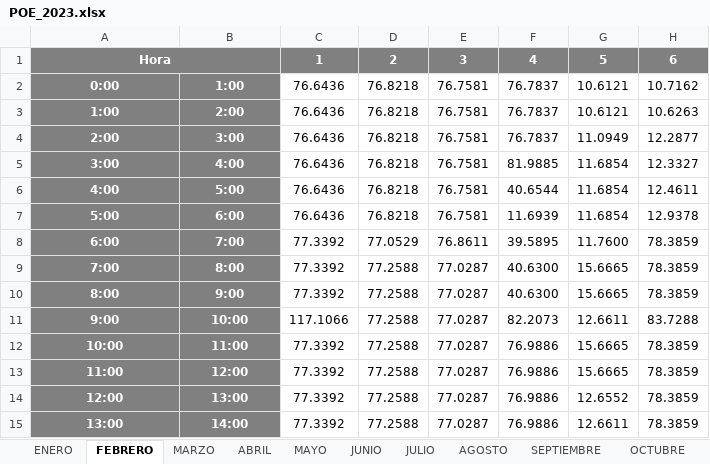
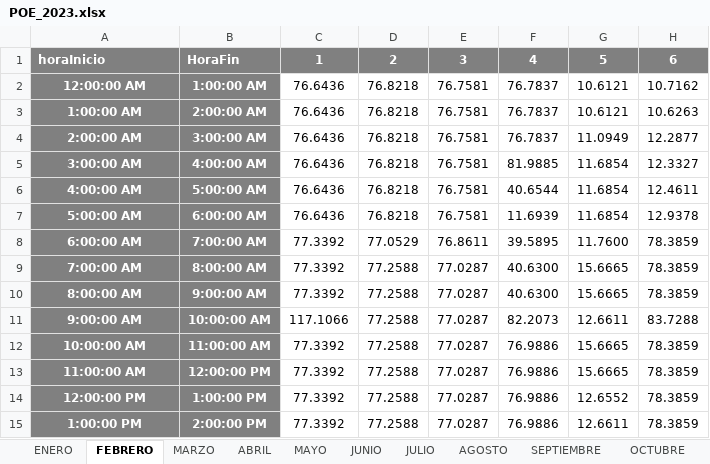
Before and after one commit to ochamodev/lab1_19001395_V_SL, an Excel workbook: POE_2023.xlsx, sheet FEBRERO, drawn as a sheet; only a part is shown; values as stored, in another font and other column widths than the file's, no borders; conditional formats not drawn; the diff covers the shown part only; the diff names each change by its address in the sheet, - before the commit and + after, or states it on an @@ line.

```diff
--- a/POE_2023.xlsx (sheet FEBRERO)
+++ b/POE_2023.xlsx (sheet FEBRERO)
-A1: Hora
+A1: horaInicio
-A1 alignment: center
+A1 alignment: left
-A1:B1 merged
-B1: (empty)
+B1: HoraFin
-A2: 0:00
+A2: 12:00:00 AM
-B2: 1:00
+B2: 1:00:00 AM
-A3: 1:00
+A3: 1:00:00 AM
-B3: 2:00
+B3: 2:00:00 AM
-A4: 2:00
+A4: 2:00:00 AM
-B4: 3:00
+B4: 3:00:00 AM
-A5: 3:00
+A5: 3:00:00 AM
-B5: 4:00
+B5: 4:00:00 AM
-A6: 4:00
+A6: 4:00:00 AM
-B6: 5:00
+B6: 5:00:00 AM
-A7: 5:00
+A7: 5:00:00 AM
-B7: 6:00
+B7: 6:00:00 AM
-A8: 6:00
+A8: 6:00:00 AM
-B8: 7:00
+B8: 7:00:00 AM
-A9: 7:00
+A9: 7:00:00 AM
-B9: 8:00
+B9: 8:00:00 AM
-A10: 8:00
+A10: 8:00:00 AM
-B10: 9:00
+B10: 9:00:00 AM
-A11: 9:00
+A11: 9:00:00 AM
-B11: 10:00
+B11: 10:00:00 AM
-A12: 10:00
+A12: 10:00:00 AM
-B12: 11:00
+B12: 11:00:00 AM
-A13: 11:00
+A13: 11:00:00 AM
-B13: 12:00
+B13: 12:00:00 PM
-A14: 12:00
+A14: 12:00:00 PM
-B14: 13:00
+B14: 1:00:00 PM
-A15: 13:00
+A15: 1:00:00 PM
-B15: 14:00
+B15: 2:00:00 PM
```
Also changed, not shown: 19 edited cells elsewhere in this sheet, sheet ABRIL, sheet MARZO, sheet ENERO, sheet JUNIO, sheet AGOSTO, sheet JULIO, 5 more sheets, 4 other files.
